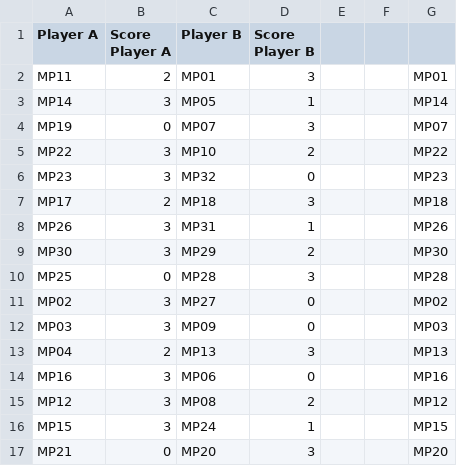
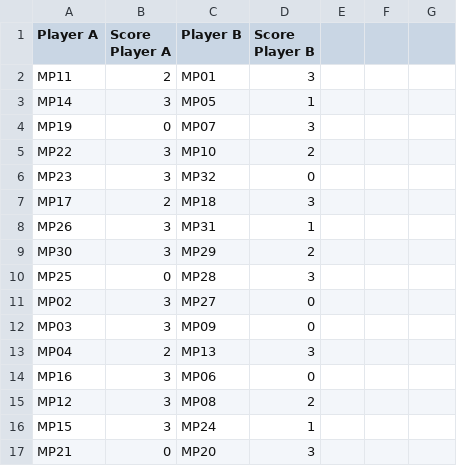
Before and after one commit to MichaelM97/PythonAssignmentPartB, a CSV file: COURSEWORK B DATA DADSA 2017-18/DADSA 17-18 COURSEWORK B TAC1 ROUND 1 MEN.csv, drawn as a sheet; the diff names each change by its address in the sheet, - before the commit and + after, or states it on an @@ line.

Commit message:
Displaying of round winners fixed. Processing of data working correctly. Still need to test inputs of multiple types.

```diff
--- a/COURSEWORK B DATA DADSA 2017-18/DADSA 17-18 COURSEWORK B TAC1 ROUND 1 MEN.csv
+++ b/COURSEWORK B DATA DADSA 2017-18/DADSA 17-18 COURSEWORK B TAC1 ROUND 1 MEN.csv
-G2: MP01
+G2: (empty)
-G3: MP14
+G3: (empty)
-G4: MP07
+G4: (empty)
-G5: MP22
+G5: (empty)
-G6: MP23
+G6: (empty)
-G7: MP18
+G7: (empty)
-G8: MP26
+G8: (empty)
-G9: MP30
+G9: (empty)
-G10: MP28
+G10: (empty)
-G11: MP02
+G11: (empty)
-G12: MP03
+G12: (empty)
-G13: MP13
+G13: (empty)
-G14: MP16
+G14: (empty)
-G15: MP12
+G15: (empty)
-G16: MP15
+G16: (empty)
-G17: MP20
+G17: (empty)
```
Also changed, not shown: DADSA 17-18 COURSEWORK B TAC1 ROUND 1 MEN.csv, 1 other file.
